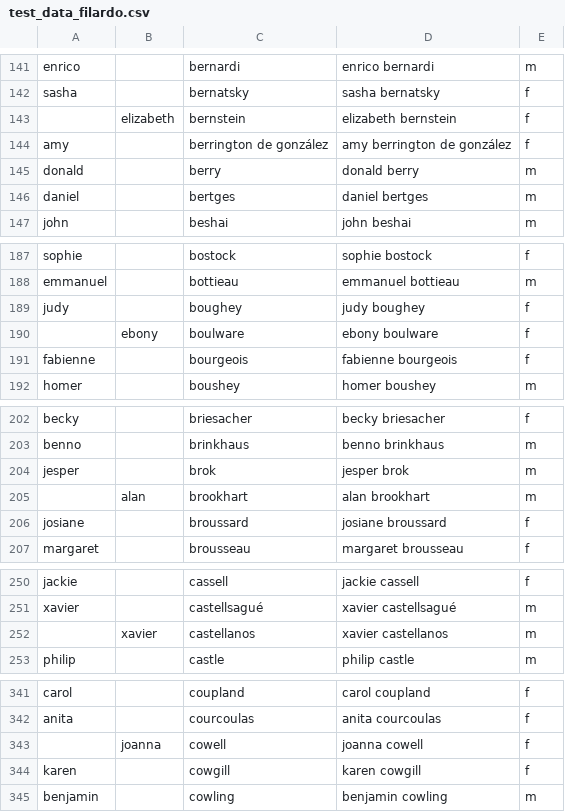
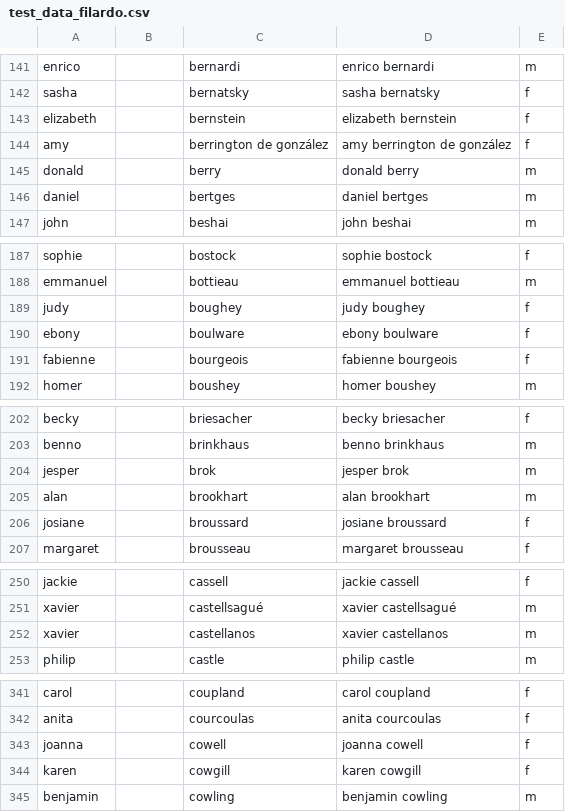
Before and after one commit to GenderGapSTEM-PublicationAnalysis/name_gender_inference, a CSV file: test_data/raw_data/test_data_filardo.csv, drawn as a sheet; only a part is shown, gaps mark what is left out; the diff covers the shown part only.

```diff
--- a/test_data/raw_data/test_data_filardo.csv
+++ b/test_data/raw_data/test_data_filardo.csv
@@ -142,3 +142,3 @@
 "sasha","","bernatsky","sasha bernatsky","f"
-"","elizabeth","bernstein"," elizabeth bernstein","f"
+"elizabeth","","bernstein"," elizabeth bernstein","f"
 "amy","","berrington de gonzález","amy berrington de gonzález","f"
@@ -189,3 +189,3 @@
 "judy","","boughey","judy boughey","f"
-"","ebony","boulware"," ebony boulware","f"
+"ebony","","boulware"," ebony boulware","f"
 "fabienne","","bourgeois","fabienne bourgeois","f"
@@ -204,3 +204,3 @@
 "jesper","","brok","jesper brok","m"
-"","alan","brookhart"," alan brookhart","m"
+"alan","","brookhart"," alan brookhart","m"
 "josiane","","broussard","josiane broussard","f"
@@ -251,3 +251,3 @@
 "xavier","","castellsagué","xavier castellsagué","m"
-"","xavier","castellanos"," xavier castellanos","m"
+"xavier","","castellanos"," xavier castellanos","m"
 "philip","","castle","philip castle","m"
@@ -342,3 +342,3 @@
 "anita","","courcoulas","anita courcoulas","f"
-"","joanna","cowell"," joanna cowell","f"
+"joanna","","cowell"," joanna cowell","f"
 "karen","","cowgill","karen cowgill","f"
```
Also changed, not shown: 3 removed rows and 64 edited cells elsewhere in this file, 1 other file.
